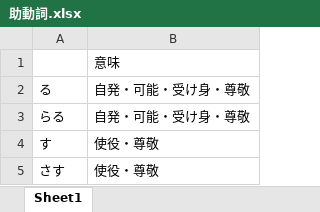
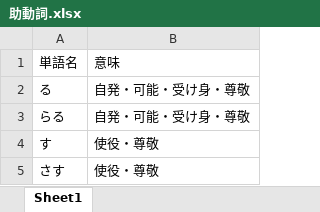
Before and after one commit to zikanwari/english-koubun-gacha, an Excel workbook: 助動詞.xlsx, sheet Sheet1, drawn as a sheet; only a part is shown; values as stored, in another font and other column widths than the file's, no borders; the diff names each change by its address in the sheet, - before the commit and + after, or states it on an @@ line.

Commit message:
ええ

```diff
--- a/助動詞.xlsx (sheet Sheet1)
+++ b/助動詞.xlsx (sheet Sheet1)
-A1: (empty)
+A1: 単語名
```
